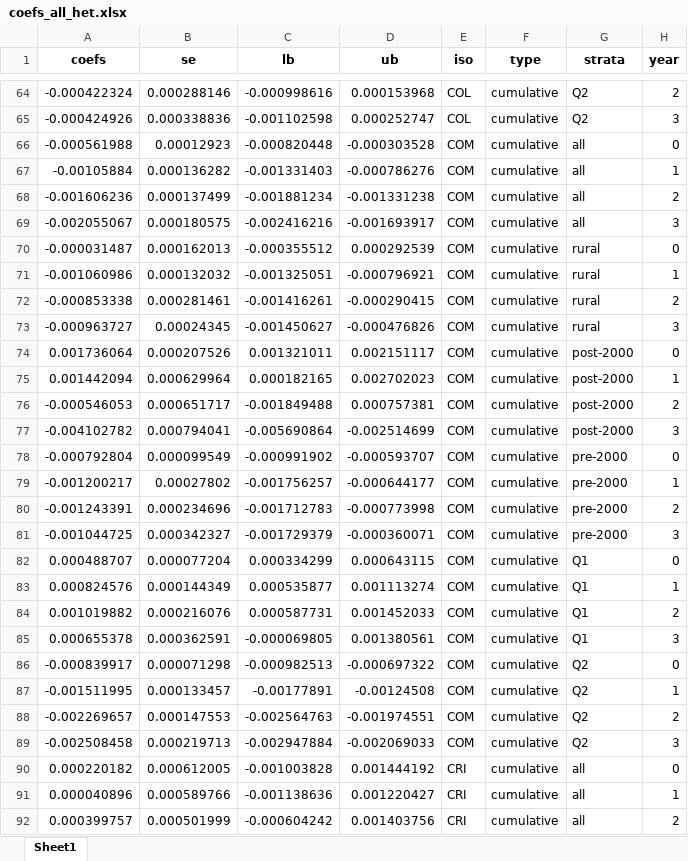
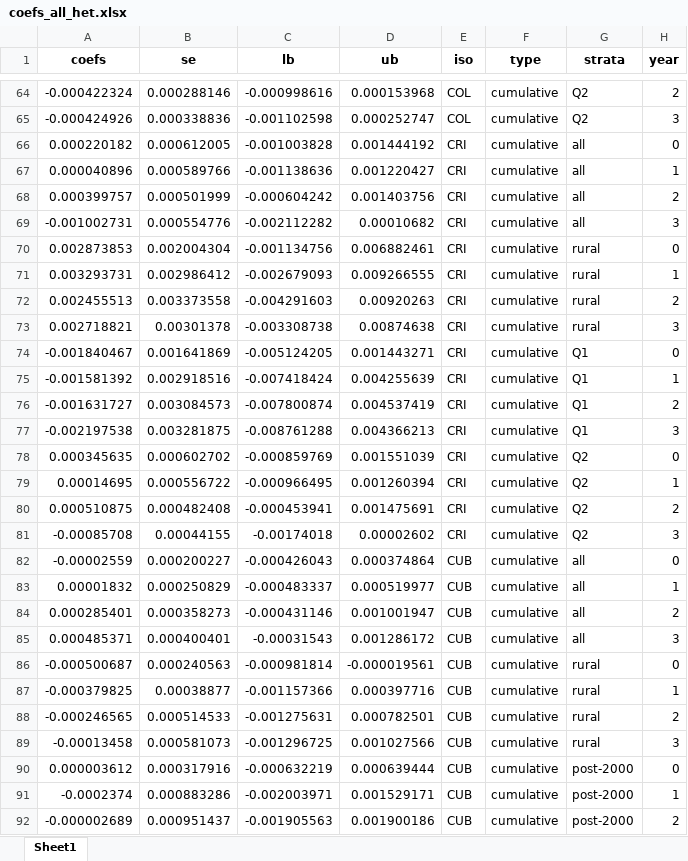
Before and after one commit to annapal/cyclone-child-marraige, an Excel workbook: results/coefs_all_het.xlsx, sheet Sheet1, drawn as a sheet; only a part is shown, gaps mark what is left out; the shorter side is filled out with more unchanged rows; values as stored, in another font and other column widths than the file's, no borders; the diff names each change by its address in the sheet, - before the commit and + after, or states it on an @@ line.

```diff
--- a/results/coefs_all_het.xlsx (sheet Sheet1)
+++ b/results/coefs_all_het.xlsx (sheet Sheet1)
-row 66: -0.000561988 | 0.00012923 | -0.000820448 | -0.000303528 | COM | cumulative | all | 0
-row 67: -0.00105884 | 0.000136282 | -0.001331403 | -0.000786276 | COM | cumulative | all | 1
-row 68: -0.001606236 | 0.000137499 | -0.001881234 | -0.001331238 | COM | cumulative | all | 2
-row 69: -0.002055067 | 0.000180575 | -0.002416216 | -0.001693917 | COM | cumulative | all | 3
-row 70: -0.000031487 | 0.000162013 | -0.000355512 | 0.000292539 | COM | cumulative | rural | 0
-row 71: -0.001060986 | 0.000132032 | -0.001325051 | -0.000796921 | COM | cumulative | rural | 1
-row 72: -0.000853338 | 0.000281461 | -0.001416261 | -0.000290415 | COM | cumulative | rural | 2
-row 73: -0.000963727 | 0.00024345 | -0.001450627 | -0.000476826 | COM | cumulative | rural | 3
-row 74: 0.001736064 | 0.000207526 | 0.001321011 | 0.002151117 | COM | cumulative | post-2000 | 0
-row 75: 0.001442094 | 0.000629964 | 0.000182165 | 0.002702023 | COM | cumulative | post-2000 | 1
-row 76: -0.000546053 | 0.000651717 | -0.001849488 | 0.000757381 | COM | cumulative | post-2000 | 2
-row 77: -0.004102782 | 0.000794041 | -0.005690864 | -0.002514699 | COM | cumulative | post-2000 | 3
-row 78: -0.000792804 | 0.000099549 | -0.000991902 | -0.000593707 | COM | cumulative | pre-2000 | 0
-row 79: -0.001200217 | 0.00027802 | -0.001756257 | -0.000644177 | COM | cumulative | pre-2000 | 1
-row 80: -0.001243391 | 0.000234696 | -0.001712783 | -0.000773998 | COM | cumulative | pre-2000 | 2
-row 81: -0.001044725 | 0.000342327 | -0.001729379 | -0.000360071 | COM | cumulative | pre-2000 | 3
-row 82: 0.000488707 | 0.000077204 | 0.000334299 | 0.000643115 | COM | cumulative | Q1 | 0
-row 83: 0.000824576 | 0.000144349 | 0.000535877 | 0.001113274 | COM | cumulative | Q1 | 1
-row 84: 0.001019882 | 0.000216076 | 0.000587731 | 0.001452033 | COM | cumulative | Q1 | 2
-row 85: 0.000655378 | 0.000362591 | -0.000069805 | 0.001380561 | COM | cumulative | Q1 | 3
-row 86: -0.000839917 | 0.000071298 | -0.000982513 | -0.000697322 | COM | cumulative | Q2 | 0
-row 87: -0.001511995 | 0.000133457 | -0.00177891 | -0.00124508 | COM | cumulative | Q2 | 1
-row 88: -0.002269657 | 0.000147553 | -0.002564763 | -0.001974551 | COM | cumulative | Q2 | 2
-row 89: -0.002508458 | 0.000219713 | -0.002947884 | -0.002069033 | COM | cumulative | Q2 | 3
```
Also changed, not shown: results/prop_all_het.xlsx, results/results_all.xlsx, 8 other files.
